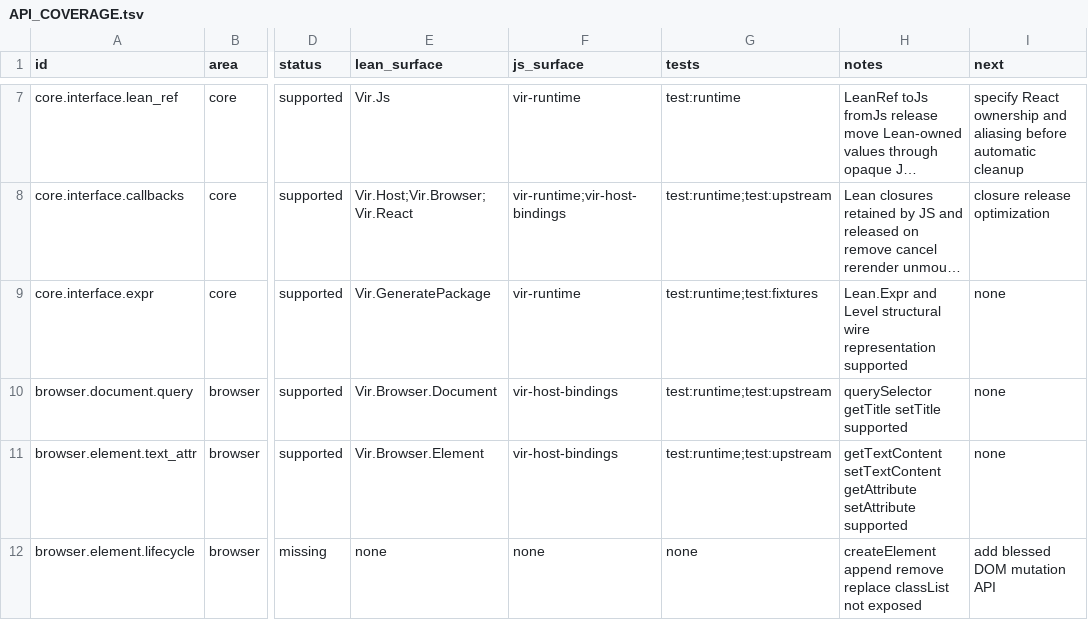
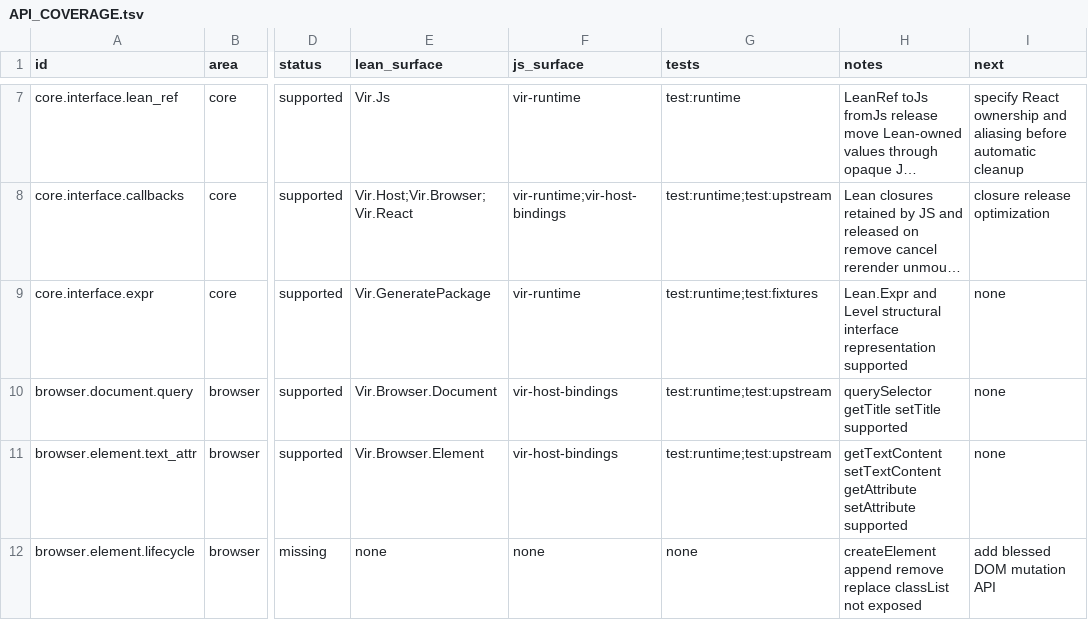
Before and after one commit to ejgallego/lean-vir, a TSV file: docs/API_COVERAGE.tsv, drawn as a sheet; only a part is shown, gaps mark what is left out; long unchanged cells end in …; the diff names each change by its address in the sheet, - before the commit and + after, or states it on an @@ line.

```diff
--- a/docs/API_COVERAGE.tsv
+++ b/docs/API_COVERAGE.tsv
-H9 (notes): …Level structural wire representation supported
+H9 (notes): …Level structural interface representation supported
```
Also changed, not shown: 21 other files.
